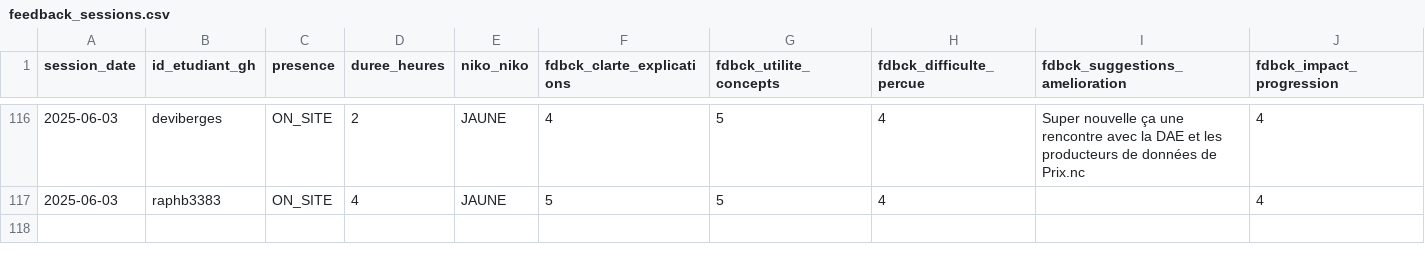
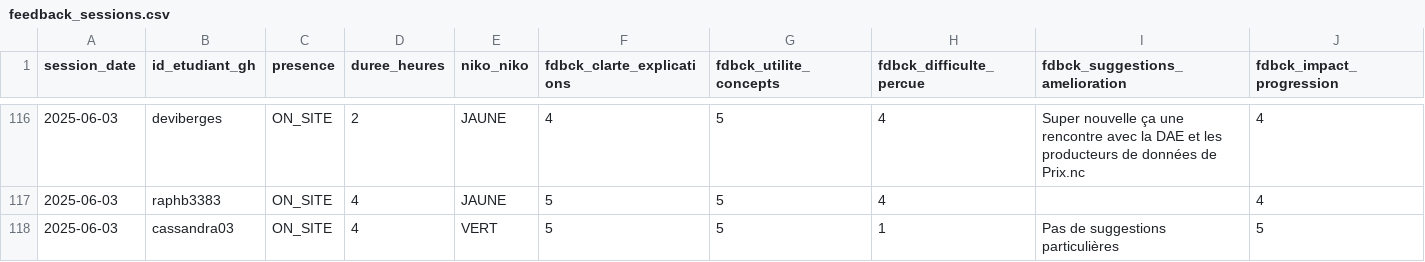
Before and after one commit to playade/unc_iae_miage_interop_si_feedbacks, a CSV file: data/feedback_sessions.csv, drawn as a sheet; only a part is shown, gaps mark what is left out; rows hold the shown columns only; the diff names each change by its address in the sheet, - before the commit and + after, or states it on an @@ line.

Commit message:
Update feedback_sessions.csv Cassandra 06-03-2025
Signed-off-by: Cassandra <94151713+cassandra03@users.noreply.github.com>

```diff
--- a/data/feedback_sessions.csv
+++ b/data/feedback_sessions.csv
+row 118: 2025-06-03 | cassandra03 | ON_SITE | 4 | VERT | 5 | 5 | 1 | Pas de suggestions particulières | 5
```
